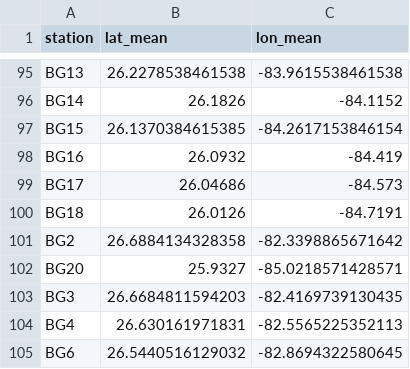
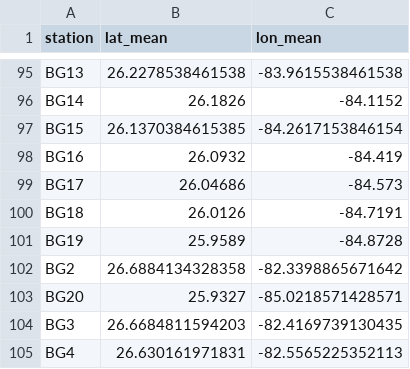
Before and after one commit to GCOOS/CTD_QARTOD, a CSV file: config/walton_smith/location_test/Station_Mean_Coords.csv, drawn as a sheet; only a part is shown, gaps mark what is left out; the shorter side is filled out with more unchanged rows; the diff names each change by its address in the sheet, - before the commit and + after, or states it on an @@ line.

Commit message:
Update station coordinates in CSV file
Added new station BG19 coordinates and updated existing entries in the Station_Mean_Coords.csv file.

```diff
--- a/config/walton_smith/location_test/Station_Mean_Coords.csv
+++ b/config/walton_smith/location_test/Station_Mean_Coords.csv
+row 101: BG19 | 25.9589 | -84.8728
```
